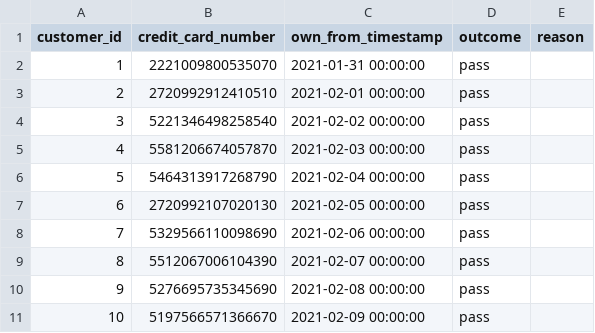
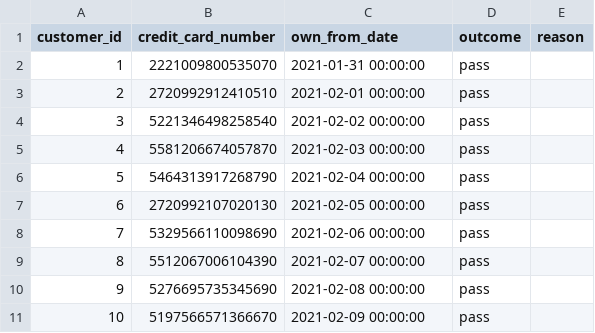
Before and after one commit to Jh123x/cs2102-project, a CSV file: SQL/test data/schema fail/Owns_Test.csv, drawn as a sheet.

```diff
--- a/SQL/test data/schema fail/Owns_Test.csv
+++ b/SQL/test data/schema fail/Owns_Test.csv
@@ -1,2 +1,2 @@
-customer_id,credit_card_number,own_from_timestamp,outcome,reason
+customer_id,credit_card_number,own_from_date,outcome,reason
 1,2221009800535070,2021-01-31 00:00:00,pass,
```
Also changed, not shown: SQL/test data/schema fail/Cancels_Test.csv, SQL/test data/schema fail/Course_Offering_Test.csv, 13 other files.
